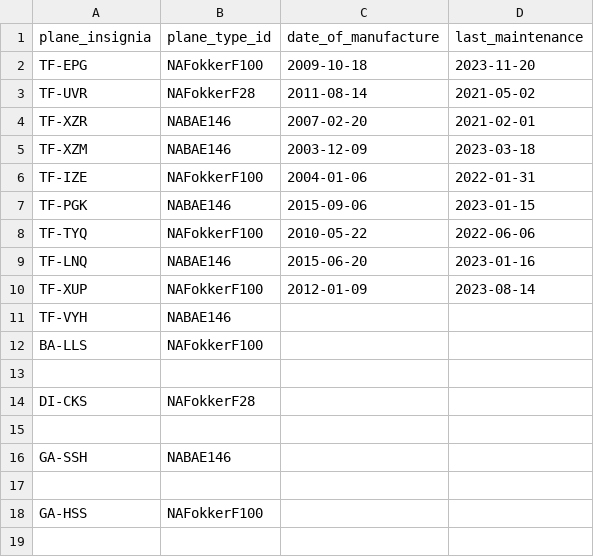
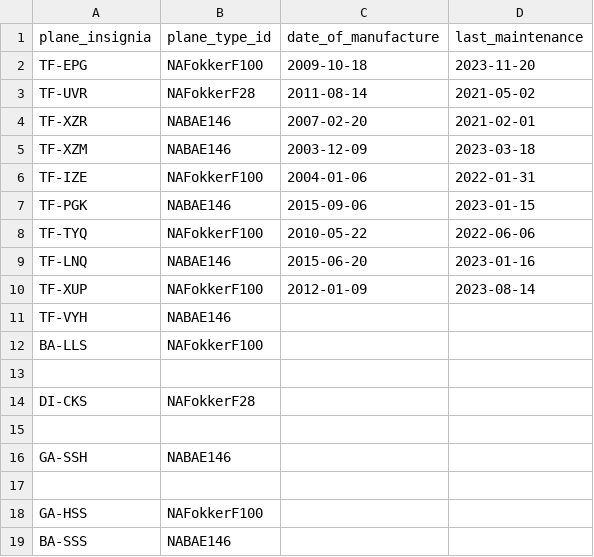
Before and after one commit to d0nti/NaN-Air, a CSV file: src/Files/aircraft.csv, drawn as a sheet; the diff names each change by its address in the sheet, - before the commit and + after, or states it on an @@ line.

```diff
--- a/src/Files/aircraft.csv
+++ b/src/Files/aircraft.csv
+row 19: BA-SSS | NABAE146
```
Also changed, not shown: 5 other files.
